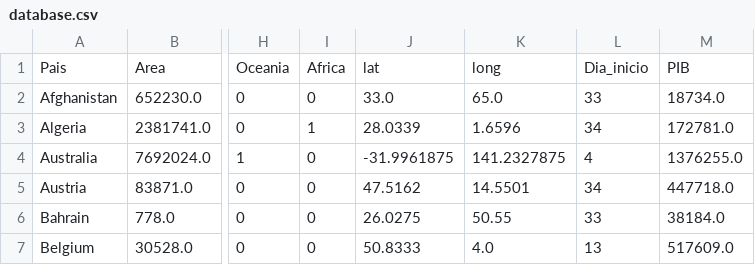
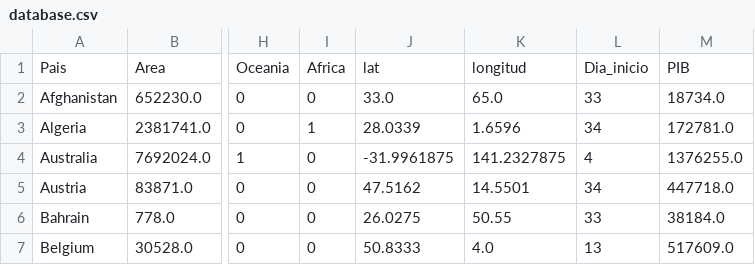
Before and after one commit to felipelewyee/COVID19MEXICOPREDICTIONER, a CSV file: database.csv, drawn as a sheet; only a part is shown, gaps mark what is left out; the diff names each change by its address in the sheet, - before the commit and + after, or states it on an @@ line.

```diff
--- a/database.csv
+++ b/database.csv
-K1: long
+K1: longitud
```
Also changed, not shown: database_prediction.csv, 4 other files.
